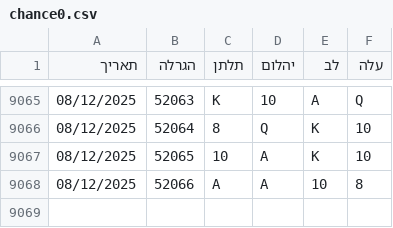
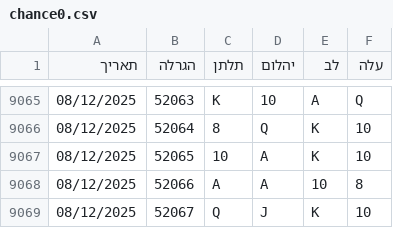
Before and after one commit to laly100/chance-feed, a CSV file: chance0.csv, drawn as a sheet; only a part is shown, gaps mark what is left out.

```diff
--- a/chance0.csv
+++ b/chance0.csv
@@ -9068 +9068,2 @@
 08/12/2025,52066,A,A,10,8,
+08/12/2025,52067,Q,J,K,10,
```
Also changed, not shown: mini/latest_1000.csv, mini/latest_2000.csv, 2 other files.
